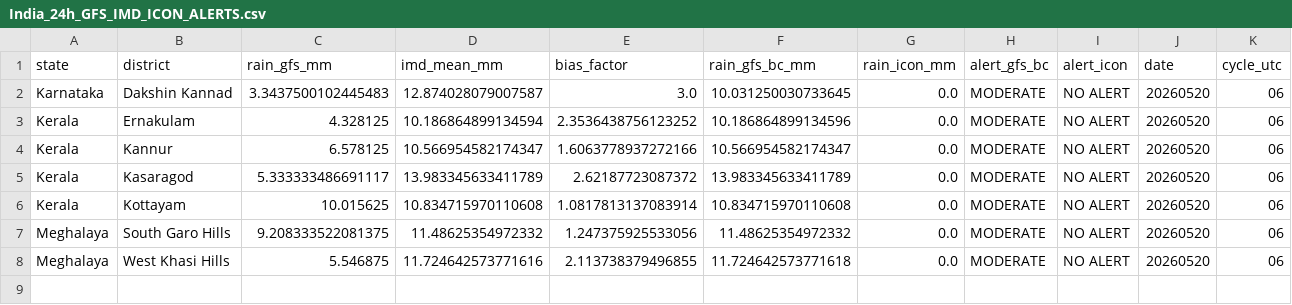
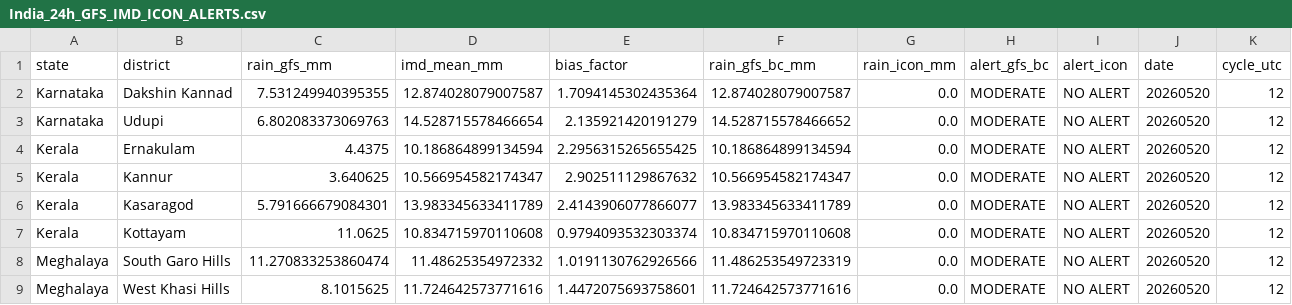
Before and after one commit to ajay2dhy/rainfall-dss, a CSV file: India_24h_GFS_IMD_ICON_ALERTS.csv, drawn as a sheet.

```diff
--- a/India_24h_GFS_IMD_ICON_ALERTS.csv
+++ b/India_24h_GFS_IMD_ICON_ALERTS.csv
@@ -1,8 +1,9 @@
 state,district,rain_gfs_mm,imd_mean_mm,bias_factor,rain_gfs_bc_mm,rain_icon_mm,alert_gfs_bc,alert_icon,date,cycle_utc
-Karnataka,Dakshin Kannad,3.3437500102445483,12.874028079007587,3.0,10.031250030733645,0.0,MODERATE,NO ALERT,20260520,06
-Kerala,Ernakulam,4.328125,10.186864899134594,2.3536438756123252,10.186864899134596,0.0,MODERATE,NO ALERT,20260520,06
-Kerala,Kannur,6.578125,10.566954582174347,1.6063778937272166,10.566954582174347,0.0,MODERATE,NO ALERT,20260520,06
-Kerala,Kasaragod,5.333333486691117,13.983345633411789,2.62187723087372,13.983345633411789,0.0,MODERATE,NO ALERT,20260520,06
-Kerala,Kottayam,10.015625,10.834715970110608,1.0817813137083914,10.834715970110608,0.0,MODERATE,NO ALERT,20260520,06
-Meghalaya,South Garo Hills,9.208333522081375,11.48625354972332,1.247375925533056,11.48625354972332,0.0,MODERATE,NO ALERT,20260520,06
-Meghalaya,West Khasi Hills,5.546875,11.724642573771616,2.113738379496855,11.724642573771618,0.0,MODERATE,NO ALERT,20260520,06
+Karnataka,Dakshin Kannad,7.531249940395355,12.874028079007587,1.7094145302435364,12.874028079007587,0.0,MODERATE,NO ALERT,20260520,12
+Karnataka,Udupi,6.802083373069763,14.528715578466654,2.135921420191279,14.528715578466652,0.0,MODERATE,NO ALERT,20260520,12
+Kerala,Ernakulam,4.4375,10.186864899134594,2.2956315265655425,10.186864899134594,0.0,MODERATE,NO ALERT,20260520,12
+Kerala,Kannur,3.640625,10.566954582174347,2.902511129867632,10.566954582174347,0.0,MODERATE,NO ALERT,20260520,12
+Kerala,Kasaragod,5.791666679084301,13.983345633411789,2.4143906077866077,13.983345633411789,0.0,MODERATE,NO ALERT,20260520,12
+Kerala,Kottayam,11.0625,10.834715970110608,0.9794093532303374,10.834715970110608,0.0,MODERATE,NO ALERT,20260520,12
+Meghalaya,South Garo Hills,11.270833253860474,11.48625354972332,1.0191130762926566,11.486253549723319,0.0,MODERATE,NO ALERT,20260520,12
+Meghalaya,West Khasi Hills,8.1015625,11.724642573771616,1.4472075693758601,11.724642573771616,0.0,MODERATE,NO ALERT,20260520,12
```
Also changed, not shown: India_24h_GFS_IMD_ICON_Rainfall.csv.
